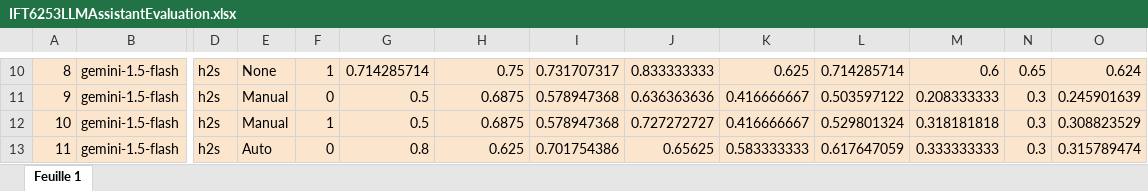
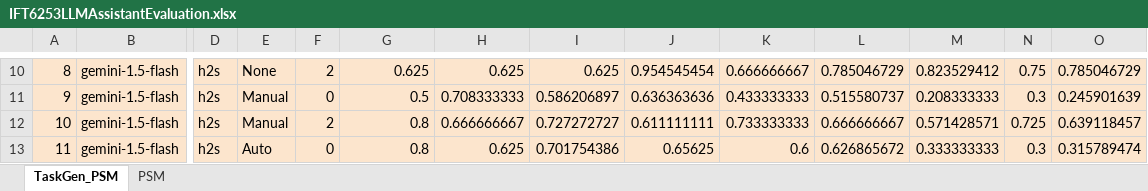
Before and after one commit to elnukakujo/OpenAI_Assistant_M2_Gen, an Excel workbook: evaluation/grades_analysis/IFT6253LLMAssistantEvaluation.xlsx, sheet TaskGen_PSM, drawn as a sheet; only a part is shown, gaps mark what is left out; values as stored, in another font and other column widths than the file's, no borders; charts and pictures not drawn; the diff covers the shown part only; the diff names each change by its address in the sheet, - before the commit and + after, or states it on an @@ line.

```diff
--- a/evaluation/grades_analysis/IFT6253LLMAssistantEvaluation.xlsx (sheet TaskGen_PSM)
+++ b/evaluation/grades_analysis/IFT6253LLMAssistantEvaluation.xlsx (sheet TaskGen_PSM)
-sheet tab: Feuille 1
+sheet tab: TaskGen_PSM
+sheet tab: PSM
-F10: 1
+F10: 2
-G10: 0.714285714
+G10: 0.625
-H10: 0.75
+H10: 0.625
-I10: 0.731707317
+I10: 0.625
-J10: 0.833333333
+J10: 0.954545454
-K10: 0.625
+K10: 0.666666667
-L10: 0.714285714
+L10: 0.785046729
-M10: 0.6
+M10: 0.823529412
-N10: 0.65
+N10: 0.75
-O10: 0.624
+O10: 0.785046729
-H11: 0.6875
+H11: 0.708333333
-I11: 0.578947368
+I11: 0.586206897
-K11: 0.416666667
+K11: 0.433333333
-L11: 0.503597122
+L11: 0.515580737
-F12: 1
+F12: 2
-G12: 0.5
+G12: 0.8
-H12: 0.6875
+H12: 0.666666667
-I12: 0.578947368
+I12: 0.727272727
-J12: 0.727272727
+J12: 0.611111111
-K12: 0.416666667
+K12: 0.733333333
-L12: 0.529801324
+L12: 0.666666667
-M12: 0.318181818
+M12: 0.571428571
-N12: 0.3
+N12: 0.725
-O12: 0.308823529
+O12: 0.639118457
-K13: 0.583333333
+K13: 0.6
-L13: 0.617647059
+L13: 0.626865672
```
Also changed, not shown: 108 edited cells elsewhere in this sheet, formulas that keep their value, charts or pictures, 3 other files.
